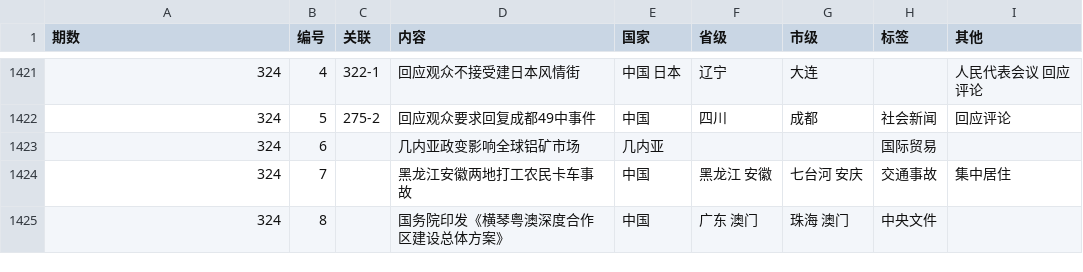
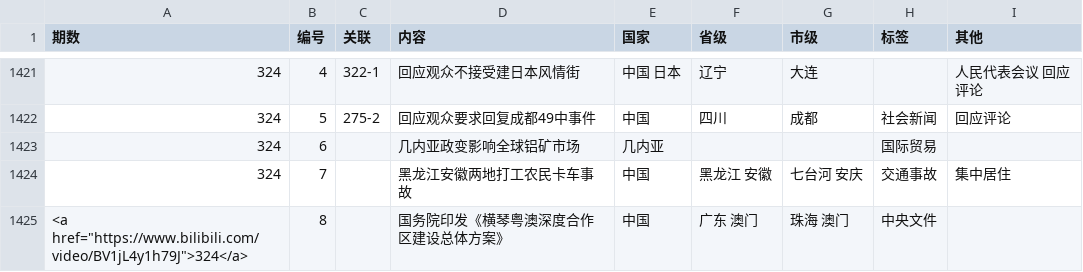
Before and after one commit to bedtimenewsdb/bndb, a CSV file: data/bndb.csv, drawn as a sheet; only a part is shown, gaps mark what is left out.

Commit message:
Update bndb.csv

```diff
--- a/data/bndb.csv
+++ b/data/bndb.csv
@@ -1424,2 +1424,2 @@
 324,7,,黑龙江安徽两地打工农民卡车事故,中国,黑龙江 安徽,七台河 安庆,交通事故,集中居住
-324,8,,国务院印发《横琴粤澳深度合作区建设总体方案》,中国,广东 澳门,珠海 澳门,中央文件,
+<a href="https://www.bilibili.com/video/BV1jL4y1h79J">324</a>,8,,国务院印发《横琴粤澳深度合作区建设总体方案》,中国,广东 澳门,珠海 澳门,中央文件,
```
